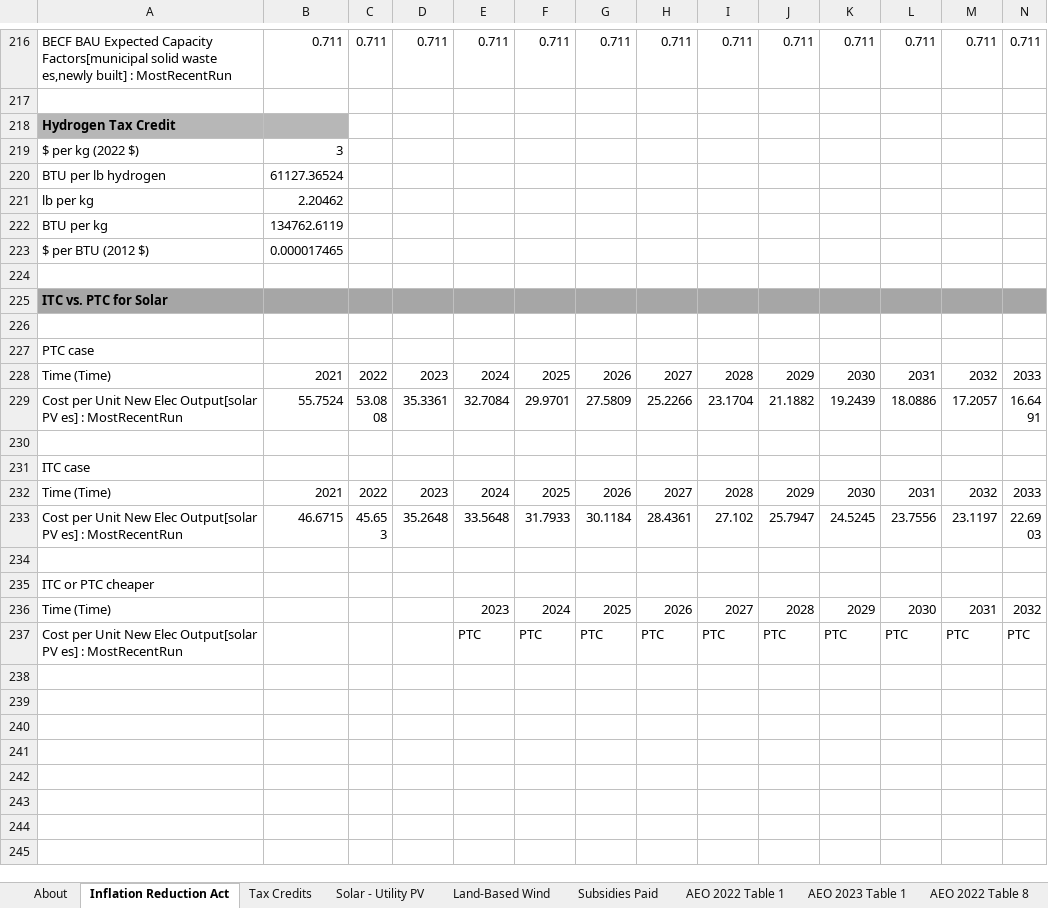
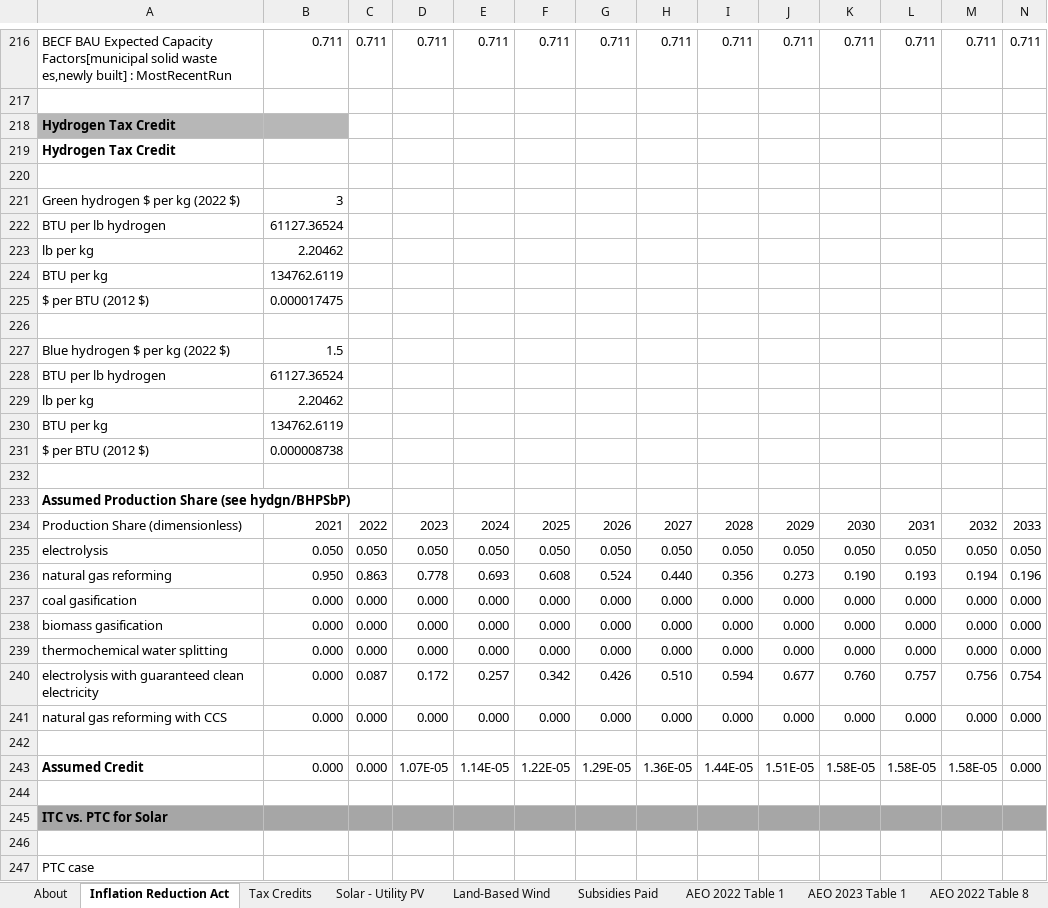
Before and after one commit to EnergyInnovation/eps-us, an Excel workbook: InputData/fuels/BS/BAU Subsidies.xlsx, sheet Inflation Reduction Act, drawn as a sheet; only a part is shown, gaps mark what is left out; the shorter side is filled out with more unchanged rows; values as stored, in another font and other column widths than the file's, no borders; charts and pictures not drawn; addresses are those after the commit; rows hold the shown columns only; the diff names each change by its address in the sheet, - before the commit and + after, or states it on an @@ line.

Commit message:
Edits to hydrogen prices by sector

```diff
--- a/InputData/fuels/BS/BAU Subsidies.xlsx (sheet Inflation Reduction Act)
+++ b/InputData/fuels/BS/BAU Subsidies.xlsx (sheet Inflation Reduction Act)
+row 219: Hydrogen Tax Credit
+row 220: (empty)
-A221: $ per kg (2022 $)
+A221: Green hydrogen $ per kg (2022 $)
-B225: 0.000017465
+B225: 0.000017475
+row 226: (empty)
+row 227: Blue hydrogen $ per kg (2022 $) | 1.5
+row 228: BTU per lb hydrogen | 61127.36524
+row 229: lb per kg | 2.20462
+row 230: BTU per kg | 134762.6119
+row 231: $ per BTU (2012 $) | 0.000008738
+row 232: (empty)
+row 233: Assumed Production Share (see hydgn/BHPSbP)
+row 234: Production Share (dimensionless) | 2021 | 2022 | 2023 | 2024 | 2025 | 2026 | 2027 | 2028 | 2029 | 2030 | 2031 | 2032 | 2033
+row 235: electrolysis | 0.050 | 0.050 | 0.050 | 0.050 | 0.050 | 0.050 | 0.050 | 0.050 | 0.050 | 0.050 | 0.050 | 0.050 | 0.050
+row 236: natural gas reforming | 0.950 | 0.863 | 0.778 | 0.693 | 0.608 | 0.524 | 0.440 | 0.356 | 0.273 | 0.190 | 0.193 | 0.194 | 0.196
+row 237: coal gasification | 0.000 | 0.000 | 0.000 | 0.000 | 0.000 | 0.000 | 0.000 | 0.000 | 0.000 | 0.000 | 0.000 | 0.000 | 0.000
+row 238: biomass gasification | 0.000 | 0.000 | 0.000 | 0.000 | 0.000 | 0.000 | 0.000 | 0.000 | 0.000 | 0.000 | 0.000 | 0.000 | 0.000
+row 239: thermochemical water splitting | 0.000 | 0.000 | 0.000 | 0.000 | 0.000 | 0.000 | 0.000 | 0.000 | 0.000 | 0.000 | 0.000 | 0.000 | 0.000
+row 240: electrolysis with guaranteed clean electricity | 0.000 | 0.087 | 0.172 | 0.257 | 0.342 | 0.426 | 0.510 | 0.594 | 0.677 | 0.760 | 0.757 | 0.756 | 0.754
+row 241: natural gas reforming with CCS | 0.000 | 0.000 | 0.000 | 0.000 | 0.000 | 0.000 | 0.000 | 0.000 | 0.000 | 0.000 | 0.000 | 0.000 | 0.000
+row 242: (empty)
+row 243: Assumed Credit | 0.000 | 0.000 | 1.07E-05 | 1.14E-05 | 1.22E-05 | 1.29E-05 | 1.36E-05 | 1.44E-05 | 1.51E-05 | 1.58E-05 | 1.58E-05 | 1.58E-05 | 0.000
```
Also changed, not shown: sheet BS-BSfTFpEUP, formulas that keep their value, 3 other files.
